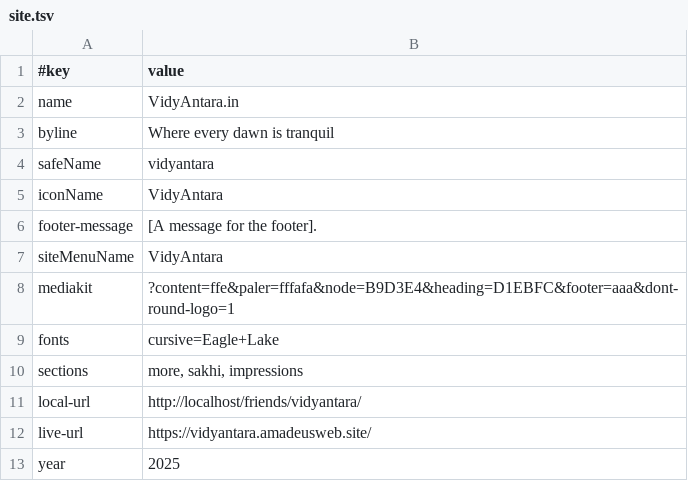
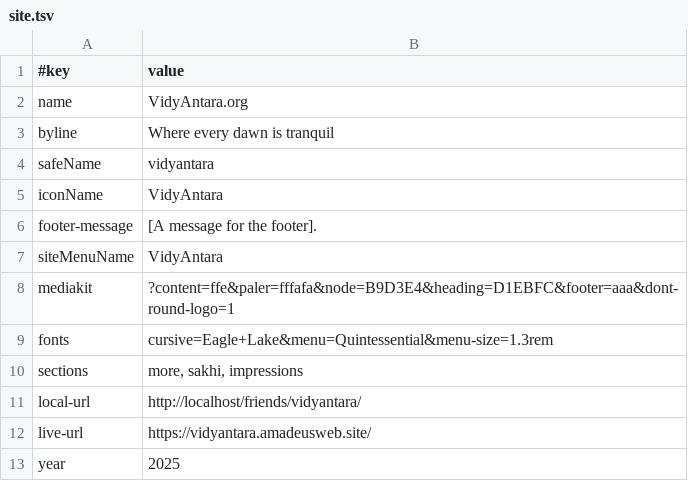
Before and after one commit to AmadeusWebFriends/vidyantara, a TSV file: data/site.tsv, drawn as a sheet.

```diff
--- a/data/site.tsv
+++ b/data/site.tsv
@@ -1,3 +1,3 @@
 #key	value
-name	VidyAntara.in
+name	VidyAntara.org
 byline	Where every dawn is tranquil
@@ -8,3 +8,3 @@ siteMenuName	VidyAntara
 mediakit	?content=ffe&paler=fffafa&node=B9D3E4&heading=D1EBFC&footer=aaa&dont-round-logo=1
-fonts	cursive=Eagle+Lake
+fonts	cursive=Eagle+Lake&menu=Quintessential&menu-size=1.3rem
 sections	more, sakhi, impressions
```
Also changed, not shown: data/humanize.tsv, 6 other files.
